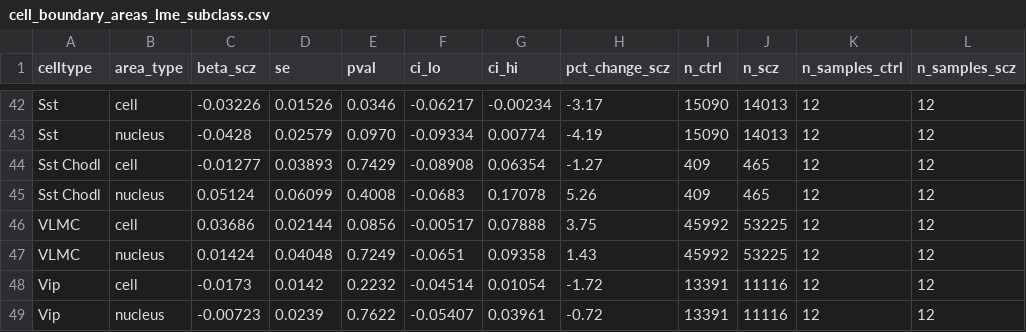
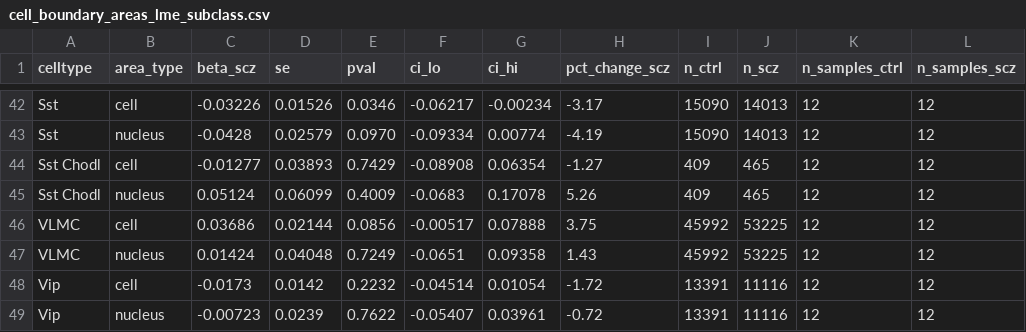
Before and after one commit to stripathy/SCZ_Xenium, a CSV file: output/presentation/cell_boundary_areas_lme_subclass.csv, drawn as a sheet; only a part is shown, gaps mark what is left out; the diff covers the shown part only; the diff names each change by its address in the sheet, - before the commit and + after, or states it on an @@ line.

```diff
--- a/output/presentation/cell_boundary_areas_lme_subclass.csv
+++ b/output/presentation/cell_boundary_areas_lme_subclass.csv
-E45 (pval): 0.4008
+E45 (pval): 0.4009
```
Also changed, not shown: 21 edited cells elsewhere in this file, output/presentation/cell_boundary_areas_lme_supertype.csv, 15 other files.
